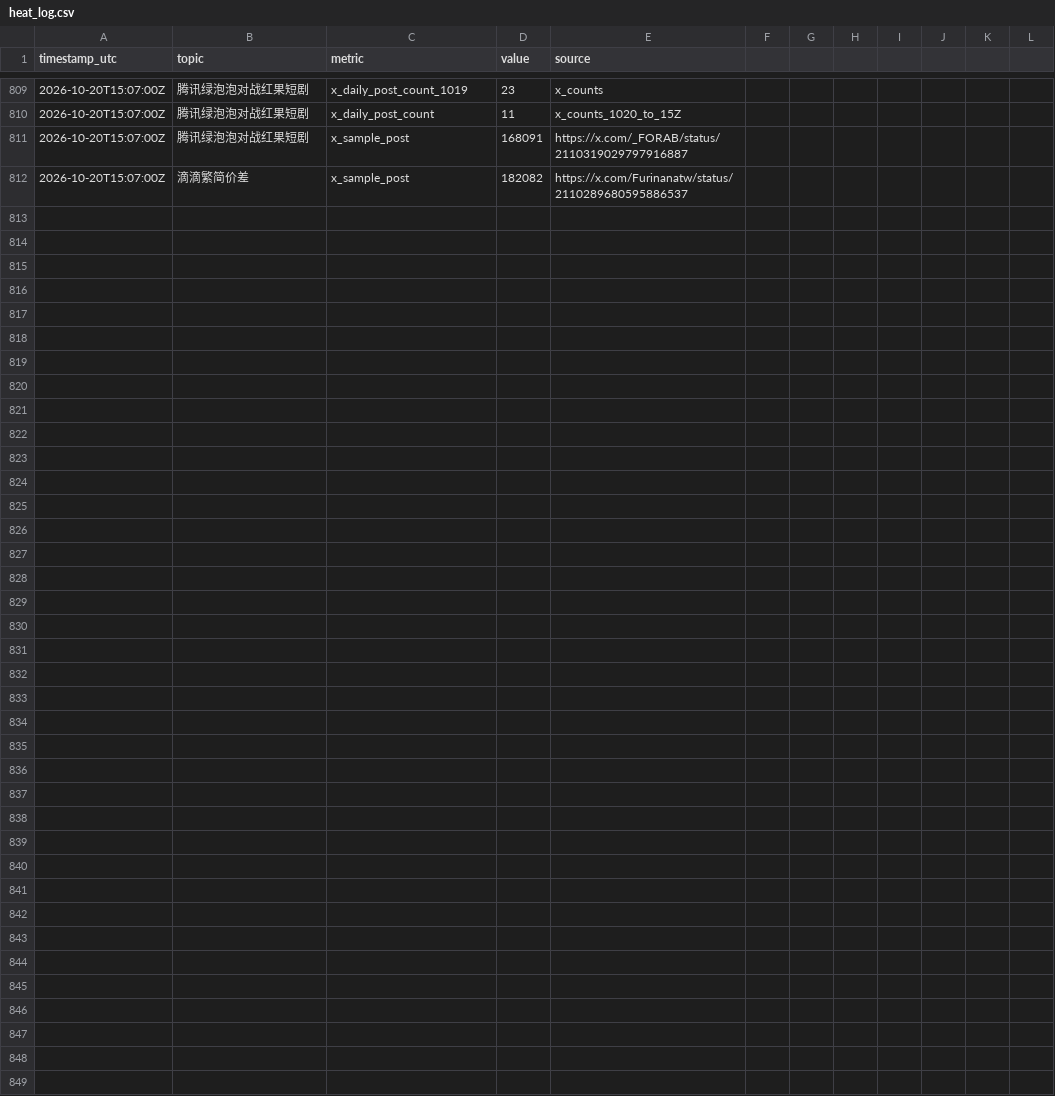
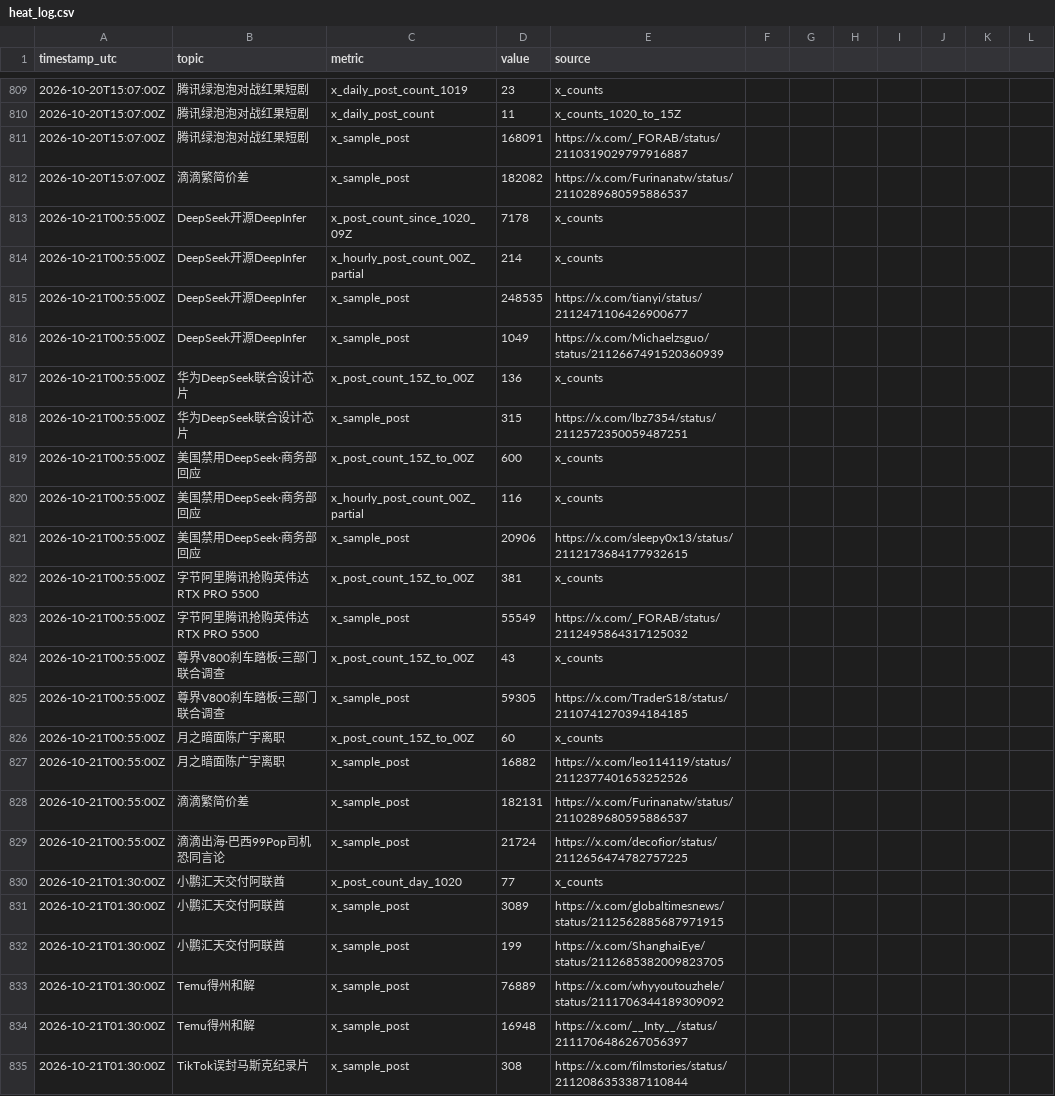
Before and after one commit to kikikwow/gossip-dashboard, a CSV file: src/heat_log.csv, drawn as a sheet; only a part is shown, gaps mark what is left out.

```diff
--- a/src/heat_log.csv
+++ b/src/heat_log.csv
@@ -812 +812,24 @@ timestamp_utc,topic,metric,value,source
 2026-10-20T15:07:00Z,滴滴繁简价差,x_sample_post,182082,https://x.com/Furinanatw/status/2110289680595886537
+2026-10-21T00:55:00Z,DeepSeek开源DeepInfer,x_post_count_since_1020_09Z,7178,x_counts
+2026-10-21T00:55:00Z,DeepSeek开源DeepInfer,x_hourly_post_count_00Z_partial,214,x_counts
+2026-10-21T00:55:00Z,DeepSeek开源DeepInfer,x_sample_post,248535,https://x.com/tianyi/status/2112471106426900677
+2026-10-21T00:55:00Z,DeepSeek开源DeepInfer,x_sample_post,1049,https://x.com/Michaelzsguo/status/2112667491520360939
+2026-10-21T00:55:00Z,华为DeepSeek联合设计芯片,x_post_count_15Z_to_00Z,136,x_counts
+2026-10-21T00:55:00Z,华为DeepSeek联合设计芯片,x_sample_post,315,https://x.com/lbz7354/status/2112572350059487251
+2026-10-21T00:55:00Z,美国禁用DeepSeek·商务部回应,x_post_count_15Z_to_00Z,600,x_counts
+2026-10-21T00:55:00Z,美国禁用DeepSeek·商务部回应,x_hourly_post_count_00Z_partial,116,x_counts
+2026-10-21T00:55:00Z,美国禁用DeepSeek·商务部回应,x_sample_post,20906,https://x.com/sleepy0x13/status/2112173684177932615
+2026-10-21T00:55:00Z,字节阿里腾讯抢购英伟达RTX PRO 5500,x_post_count_15Z_to_00Z,381,x_counts
+2026-10-21T00:55:00Z,字节阿里腾讯抢购英伟达RTX PRO 5500,x_sample_post,55549,https://x.com/_FORAB/status/2112495864317125032
+2026-10-21T00:55:00Z,尊界V800刹车踏板·三部门联合调查,x_post_count_15Z_to_00Z,43,x_counts
+2026-10-21T00:55:00Z,尊界V800刹车踏板·三部门联合调查,x_sample_post,59305,https://x.com/TraderS18/status/2110741270394184185
+2026-10-21T00:55:00Z,月之暗面陈广宇离职,x_post_count_15Z_to_00Z,60,x_counts
+2026-10-21T00:55:00Z,月之暗面陈广宇离职,x_sample_post,16882,https://x.com/leo114119/status/2112377401653252526
+2026-10-21T00:55:00Z,滴滴繁简价差,x_sample_post,182131,https://x.com/Furinanatw/status/2110289680595886537
+2026-10-21T00:55:00Z,滴滴出海·巴西99Pop司机恐同言论,x_sample_post,21724,https://x.com/decofior/status/2112656474782757225
+2026-10-21T01:30:00Z,小鹏汇天交付阿联酋,x_post_count_day_1020,77,x_counts
+2026-10-21T01:30:00Z,小鹏汇天交付阿联酋,x_sample_post,3089,https://x.com/globaltimesnews/status/2112562885687971915
+2026-10-21T01:30:00Z,小鹏汇天交付阿联酋,x_sample_post,199,https://x.com/ShanghaiEye/status/2112685382009823705
+2026-10-21T01:30:00Z,Temu得州和解,x_sample_post,76889,https://x.com/whyyoutouzhele/status/2111706344189309092
+2026-10-21T01:30:00Z,Temu得州和解,x_sample_post,16948,https://x.com/__Inty__/status/2111706486267056397
+2026-10-21T01:30:00Z,TikTok误封马斯克纪录片,x_sample_post,308,https://x.com/filmstories/status/2112086353387110844
```
Also changed, not shown: 20 other files.
